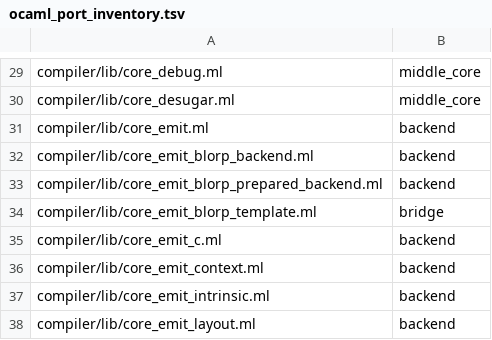
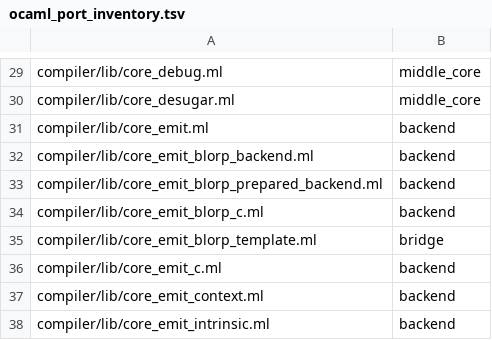
Before and after one commit to kablorp/blorp, a TSV file: compiler/blorp/ocaml_port_inventory.tsv, drawn as a sheet; only a part is shown, gaps mark what is left out; the shorter side is filled out with more unchanged rows; the diff names each change by its address in the sheet, - before the commit and + after, or states it on an @@ line.

```diff
--- a/compiler/blorp/ocaml_port_inventory.tsv
+++ b/compiler/blorp/ocaml_port_inventory.tsv
+row 34: compiler/lib/core_emit_blorp_c.ml | backend
```
Also changed, not shown: 16 other files.
